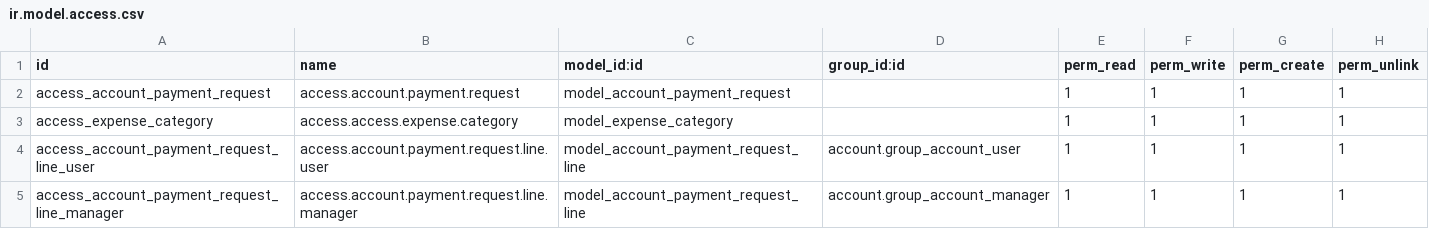
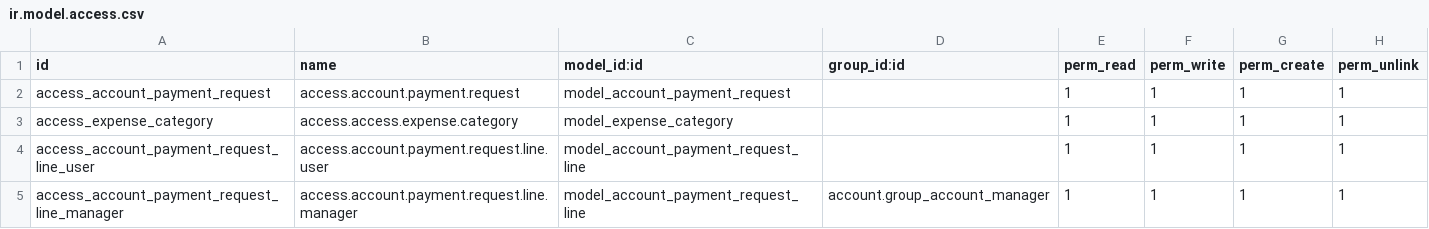
Before and after one commit to somedsale/odoo, a CSV file: addons/custom_account_payment_request/security/ir.model.access.csv, drawn as a sheet.

Commit message:
update fix payment 16/4/2026

```diff
--- a/addons/custom_account_payment_request/security/ir.model.access.csv
+++ b/addons/custom_account_payment_request/security/ir.model.access.csv
@@ -3,3 +3,3 @@
 "access_expense_category","access.access.expense.category","model_expense_category","",1,1,1,1
-access_account_payment_request_line_user,access.account.payment.request.line.user,model_account_payment_request_line,account.group_account_user,1,1,1,1
+access_account_payment_request_line_user,access.account.payment.request.line.user,model_account_payment_request_line,"",1,1,1,1
 access_account_payment_request_line_manager,access.account.payment.request.line.manager,model_account_payment_request_line,account.group_account_manager,1,1,1,1
```
Also changed, not shown: 8 other files.
